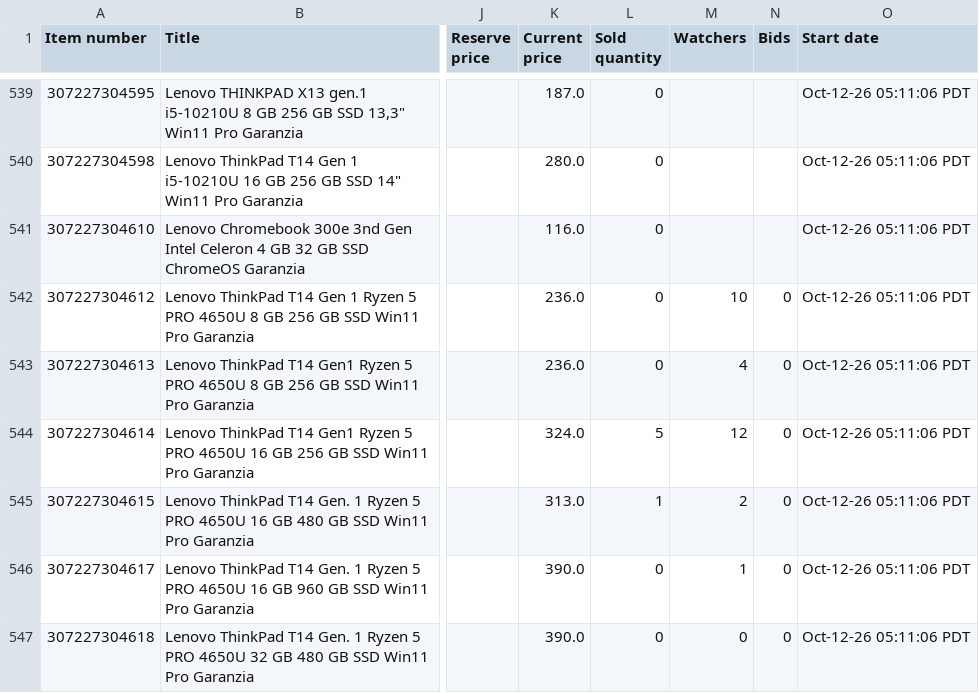
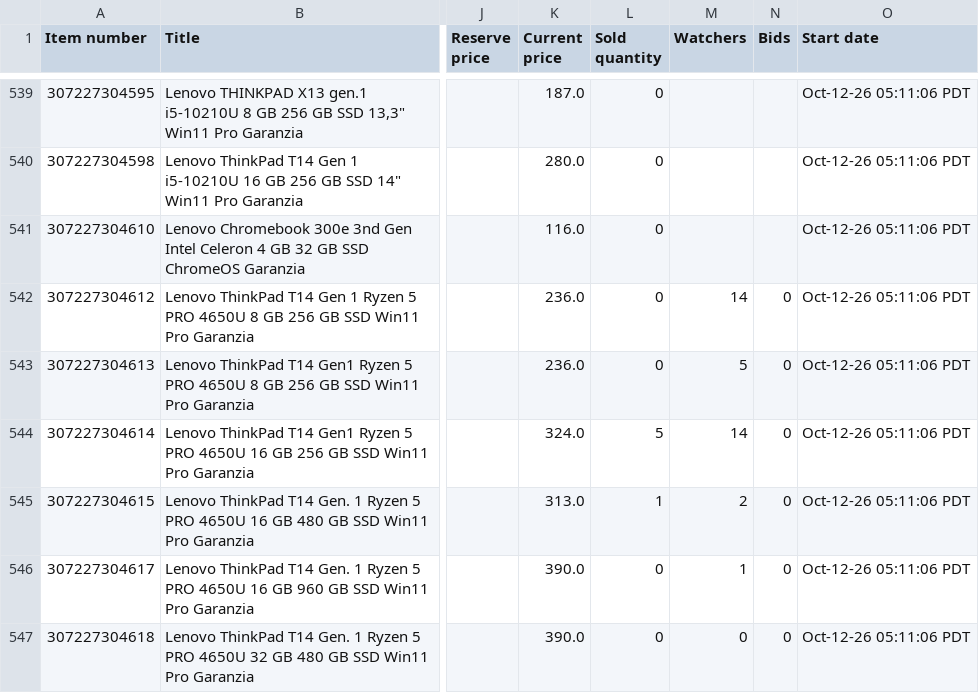
Before and after one commit to kompstock/ebay_de, a CSV file: input/ebay/eBay-all-active-listings-report-2026-11-08-12358783009.csv (was input/ebay/eBay-all-active-listings-report-2026-11-05-11346703906.csv), drawn as a sheet; only a part is shown, gaps mark what is left out; the diff covers the shown part only; the diff names each change by its address in the sheet, - before the commit and + after, or states it on an @@ line.

Commit message:
Raport aktywnych ofert eBay (2026-11-09 06:07), usuniete stare: 1

```diff
--- a/input/ebay/eBay-all-active-listings-report-2026-11-05-11346703906.csv
+++ b/input/ebay/eBay-all-active-listings-report-2026-11-08-12358783009.csv
-M542 (Watchers): 10
+M542 (Watchers): 14
-M543 (Watchers): 4
+M543 (Watchers): 5
-M544 (Watchers): 12
+M544 (Watchers): 14
```
Also changed, not shown: 58 edited cells elsewhere in this file.
